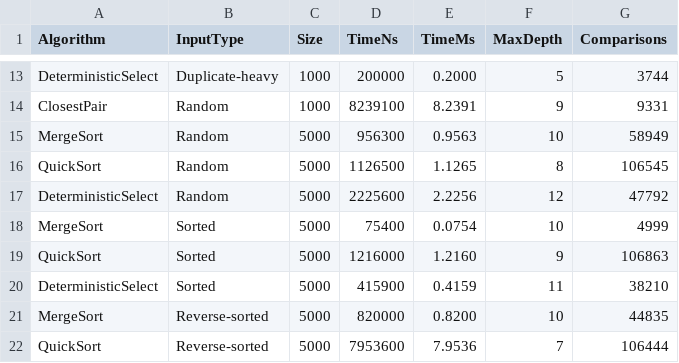
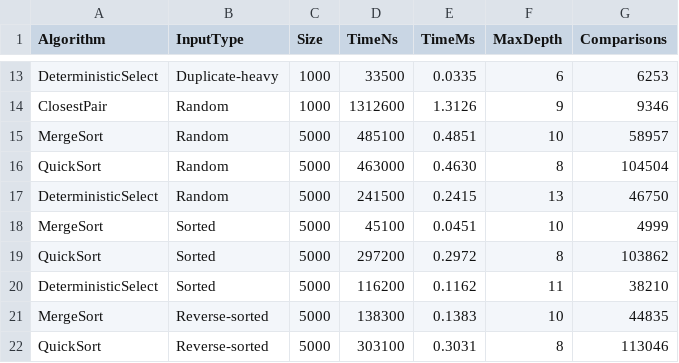
Before and after one commit to rashkennurdaulet/DAA_ASSIGNMENT1, a CSV file: results/results.csv, drawn as a sheet; only a part is shown, gaps mark what is left out; the diff covers the shown part only; the diff names each change by its address in the sheet, - before the commit and + after, or states it on an @@ line.

```diff
--- a/results/results.csv
+++ b/results/results.csv
-D13 (TimeNs): 200000
+D13 (TimeNs): 33500
-E13 (TimeMs): 0.2000
+E13 (TimeMs): 0.0335
-F13 (MaxDepth): 5
+F13 (MaxDepth): 6
-G13 (Comparisons): 3744
+G13 (Comparisons): 6253
-D14 (TimeNs): 8239100
+D14 (TimeNs): 1312600
-E14 (TimeMs): 8.2391
+E14 (TimeMs): 1.3126
-G14 (Comparisons): 9331
+G14 (Comparisons): 9346
-D15 (TimeNs): 956300
+D15 (TimeNs): 485100
-E15 (TimeMs): 0.9563
+E15 (TimeMs): 0.4851
-G15 (Comparisons): 58949
+G15 (Comparisons): 58957
-D16 (TimeNs): 1126500
+D16 (TimeNs): 463000
-E16 (TimeMs): 1.1265
+E16 (TimeMs): 0.4630
-G16 (Comparisons): 106545
+G16 (Comparisons): 104504
-D17 (TimeNs): 2225600
+D17 (TimeNs): 241500
-E17 (TimeMs): 2.2256
+E17 (TimeMs): 0.2415
-F17 (MaxDepth): 12
+F17 (MaxDepth): 13
-G17 (Comparisons): 47792
+G17 (Comparisons): 46750
-D18 (TimeNs): 75400
+D18 (TimeNs): 45100
-E18 (TimeMs): 0.0754
+E18 (TimeMs): 0.0451
-D19 (TimeNs): 1216000
+D19 (TimeNs): 297200
-E19 (TimeMs): 1.2160
+E19 (TimeMs): 0.2972
-F19 (MaxDepth): 9
+F19 (MaxDepth): 8
-G19 (Comparisons): 106863
+G19 (Comparisons): 103862
-D20 (TimeNs): 415900
+D20 (TimeNs): 116200
-E20 (TimeMs): 0.4159
+E20 (TimeMs): 0.1162
-D21 (TimeNs): 820000
+D21 (TimeNs): 138300
-E21 (TimeMs): 0.8200
+E21 (TimeMs): 0.1383
-D22 (TimeNs): 7953600
+D22 (TimeNs): 303100
-E22 (TimeMs): 7.9536
+E22 (TimeMs): 0.3031
-F22 (MaxDepth): 7
+F22 (MaxDepth): 8
-G22 (Comparisons): 106444
+G22 (Comparisons): 113046
```
Also changed, not shown: 159 edited cells elsewhere in this file, 8 other files.
